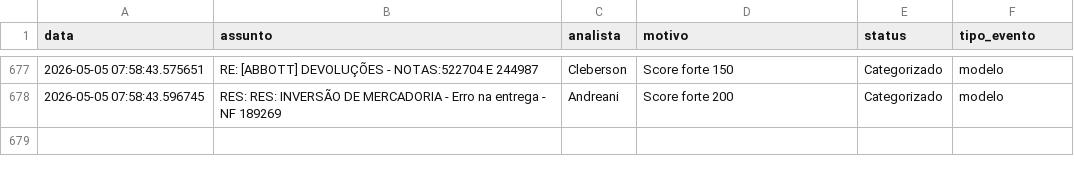
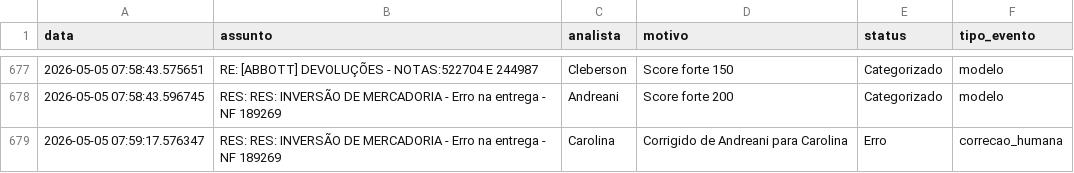
Before and after one commit to LeozeraOwned/dashboard-emails, a CSV file: log_emails.csv, drawn as a sheet; only a part is shown, gaps mark what is left out.

Commit message:
Atualização automática log_emails.csv

```diff
--- a/log_emails.csv
+++ b/log_emails.csv
@@ -678 +678,2 @@ data;assunto;analista;motivo;status;tipo_evento
 2026-05-05 07:58:43.596745;RES: RES: INVERSÃO DE MERCADORIA -  Erro na entrega - NF 189269;Andreani;Score forte 200;Categorizado;modelo
+2026-05-05 07:59:17.576347;RES: RES: INVERSÃO DE MERCADORIA -  Erro na entrega - NF 189269;Carolina;Corrigido de Andreani para Carolina;Erro;correcao_humana
```
